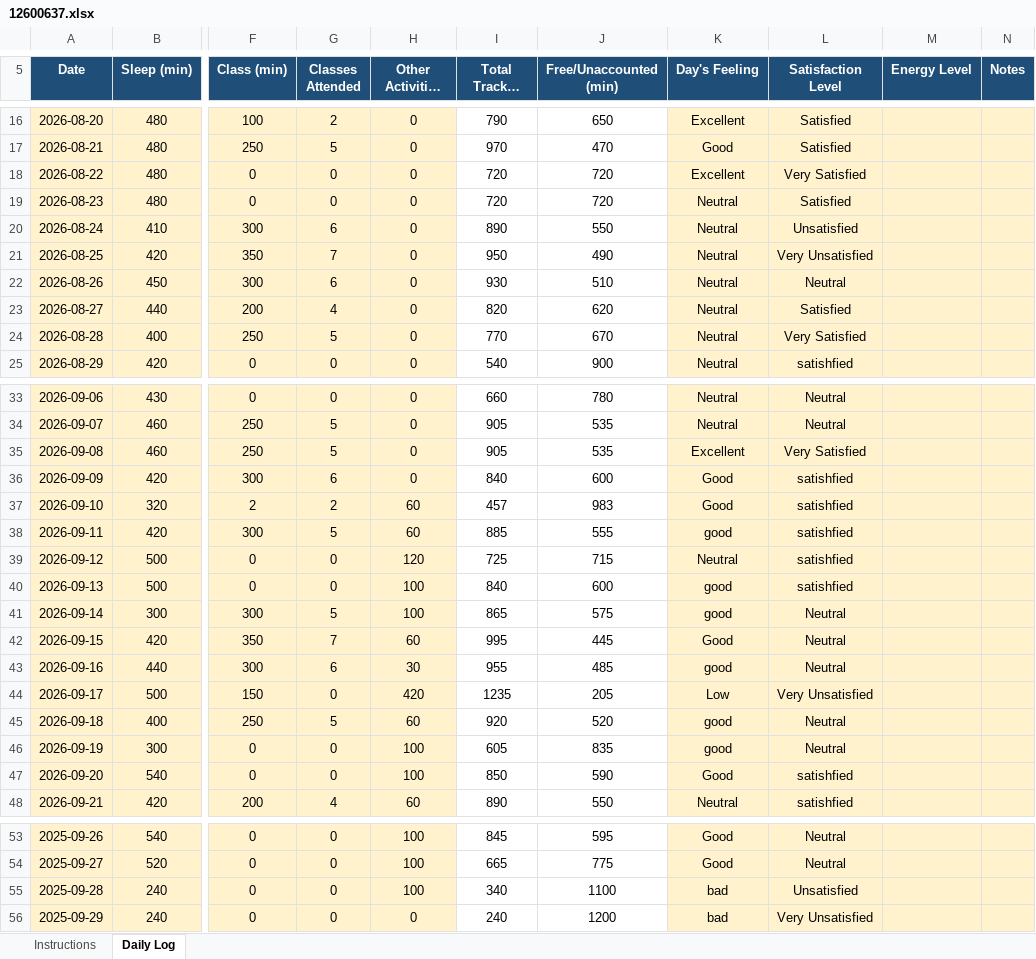
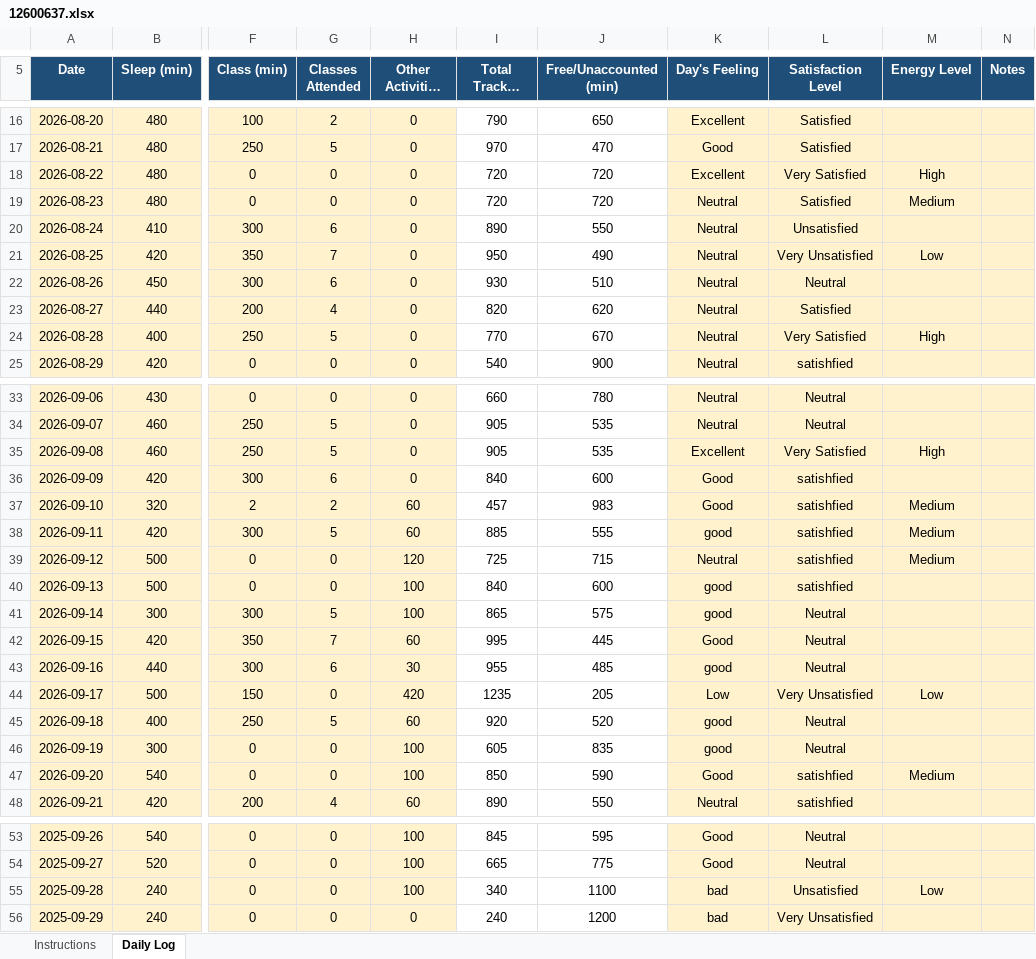
Before and after one commit to Satyajit-69/CAP776, an Excel workbook: 12600637.xlsx, sheet Daily Log, drawn as a sheet; only a part is shown, gaps mark what is left out; long unchanged cells end in …; values as stored, in another font and other column widths than the file's, no borders; conditional formats not drawn; the diff covers the shown part only; the diff names each change by its address in the sheet, - before the commit and + after, or states it on an @@ line.

Commit message:
updating energy levels

```diff
--- a/12600637.xlsx (sheet Daily Log)
+++ b/12600637.xlsx (sheet Daily Log)
-M18 (Energy Level): (empty)
+M18 (Energy Level): High
-M19 (Energy Level): (empty)
+M19 (Energy Level): Medium
-M21 (Energy Level): (empty)
+M21 (Energy Level): Low
-M24 (Energy Level): (empty)
+M24 (Energy Level): High
-M35 (Energy Level): (empty)
+M35 (Energy Level): High
-M37:M39 (Energy Level): (empty)
+M37:M39 (Energy Level): Medium
-M44 (Energy Level): (empty)
+M44 (Energy Level): Low
-M47 (Energy Level): (empty)
+M47 (Energy Level): Medium
-M55 (Energy Level): (empty)
+M55 (Energy Level): Low
```
Also changed, not shown: 2 edited cells elsewhere in this sheet.
